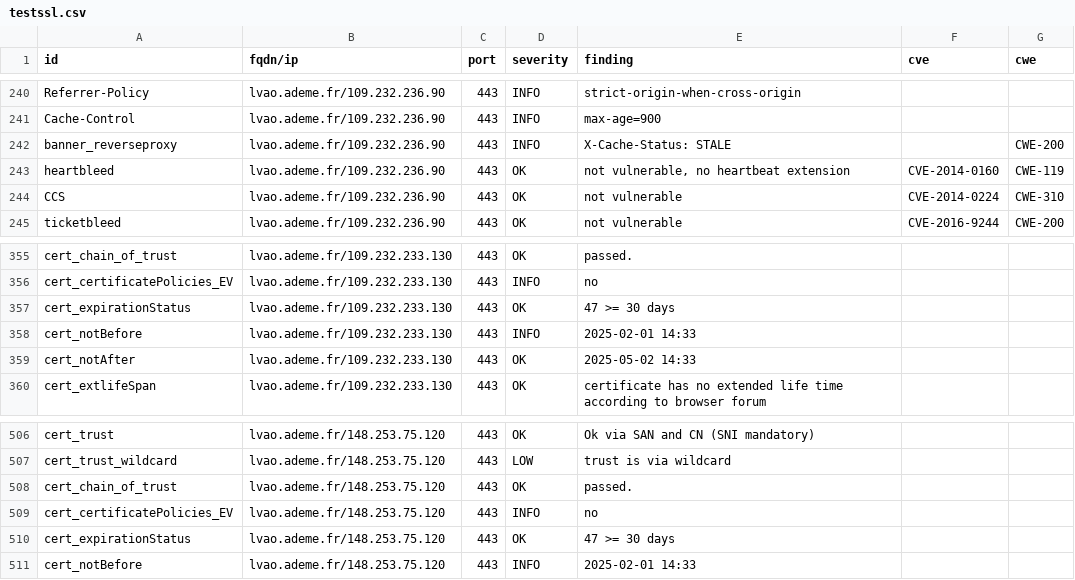
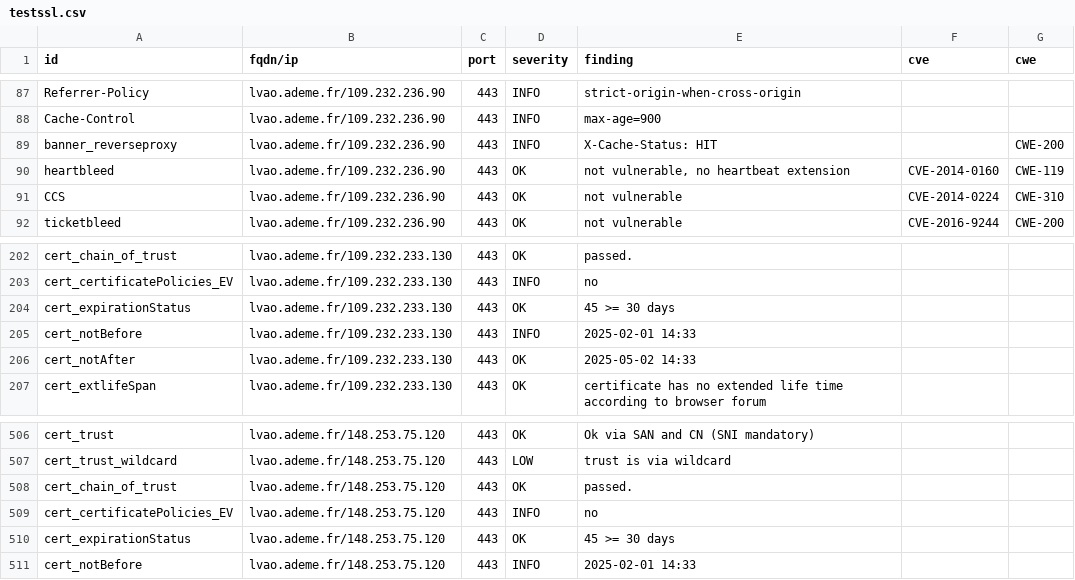
Before and after one commit to incubateur-ademe/dashlord, a CSV file: results/aHR0cHM6Ly9sdmFvLmFkZW1lLmZy/testssl.csv, drawn as a sheet; only a part is shown, gaps mark what is left out; the diff covers the shown part only.

```diff
--- a/results/aHR0cHM6Ly9sdmFvLmFkZW1lLmZy/testssl.csv
+++ b/results/aHR0cHM6Ly9sdmFvLmFkZW1lLmZy/testssl.csv
@@ -241,3 +88,3 @@
 "Cache-Control","lvao.ademe.fr/109.232.236.90","443","INFO","max-age=900","",""
-"banner_reverseproxy","lvao.ademe.fr/109.232.236.90","443","INFO","X-Cache-Status: STALE","","CWE-200"
+"banner_reverseproxy","lvao.ademe.fr/109.232.236.90","443","INFO","X-Cache-Status: HIT","","CWE-200"
 "heartbleed","lvao.ademe.fr/109.232.236.90","443","OK","not vulnerable, no heartbeat extension","CVE-2014-0160","CWE-119"
@@ -356,3 +203,3 @@
 "cert_certificatePolicies_EV","lvao.ademe.fr/109.232.233.130","443","INFO","no","",""
-"cert_expirationStatus","lvao.ademe.fr/109.232.233.130","443","OK","47 >= 30 days","",""
+"cert_expirationStatus","lvao.ademe.fr/109.232.233.130","443","OK","45 >= 30 days","",""
 "cert_notBefore","lvao.ademe.fr/109.232.233.130","443","INFO","2025-02-01 14:33","",""
@@ -509,3 +509,3 @@
 "cert_certificatePolicies_EV","lvao.ademe.fr/148.253.75.120","443","INFO","no","",""
-"cert_expirationStatus","lvao.ademe.fr/148.253.75.120","443","OK","47 >= 30 days","",""
+"cert_expirationStatus","lvao.ademe.fr/148.253.75.120","443","OK","45 >= 30 days","",""
 "cert_notBefore","lvao.ademe.fr/148.253.75.120","443","INFO","2025-02-01 14:33","",""
```
Also changed, not shown: 3 added rows, 3 removed rows, 150 moved rows and 8 edited cells elsewhere in this file, 15 other files.
